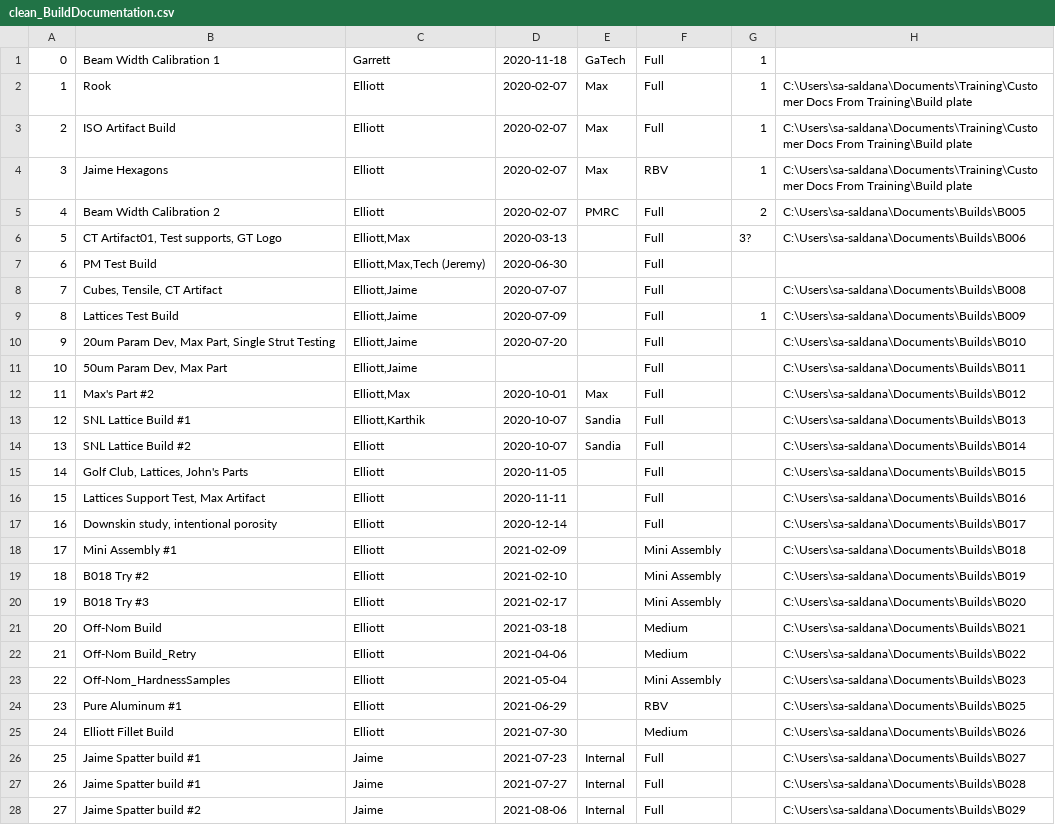
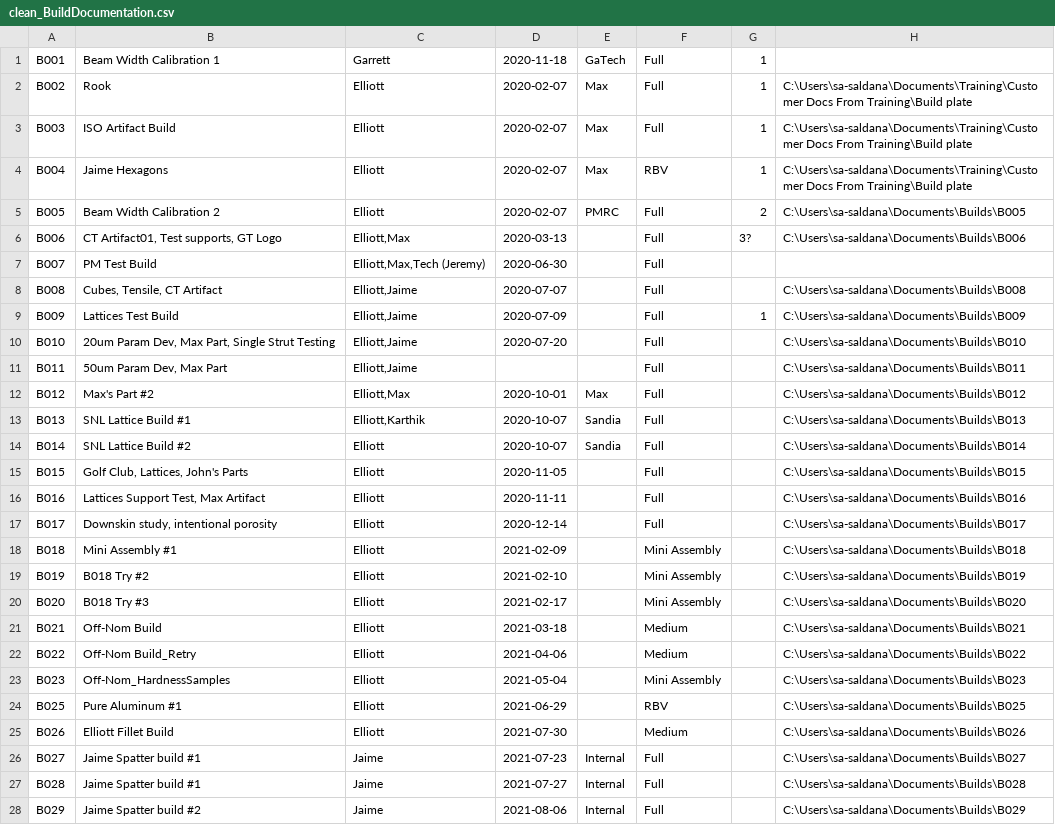
Before and after one commit to nvanhand/CS6400-MfgDB, a CSV file: 0_preprocessing/clean_data/clean_BuildDocumentation.csv, drawn as a sheet; only a part is shown; the diff covers the shown part only; the diff names each change by its address in the sheet, - before the commit and + after, or states it on an @@ line.

```diff
--- a/0_preprocessing/clean_data/clean_BuildDocumentation.csv
+++ b/0_preprocessing/clean_data/clean_BuildDocumentation.csv
-A1: 0
+A1: B001
-A2: 1
+A2: B002
-A3: 2
+A3: B003
-A4: 3
+A4: B004
-A5: 4
+A5: B005
-A6: 5
+A6: B006
-A7: 6
+A7: B007
-A8: 7
+A8: B008
-A9: 8
+A9: B009
-A10: 9
+A10: B010
-A11: 10
+A11: B011
-A12: 11
+A12: B012
-A13: 12
+A13: B013
-A14: 13
+A14: B014
-A15: 14
+A15: B015
-A16: 15
+A16: B016
-A17: 16
+A17: B017
-A18: 17
+A18: B018
-A19: 18
+A19: B019
-A20: 19
+A20: B020
-A21: 20
+A21: B021
-A22: 21
+A22: B022
-A23: 22
+A23: B023
-A24: 23
+A24: B025
-A25: 24
+A25: B026
-A26: 25
+A26: B027
-A27: 26
+A27: B028
-A28: 27
+A28: B029
```
Also changed, not shown: 1 removed row and 43 edited cells elsewhere in this file, 5 other files.
